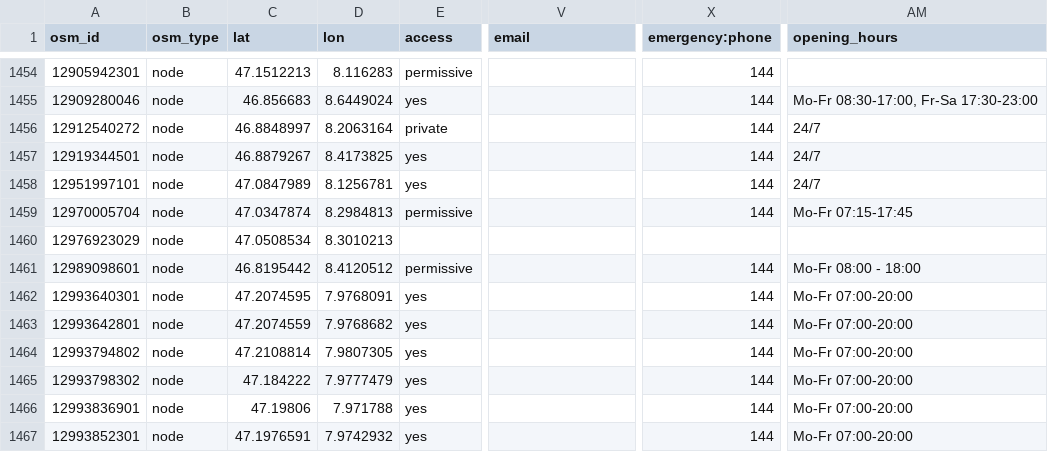
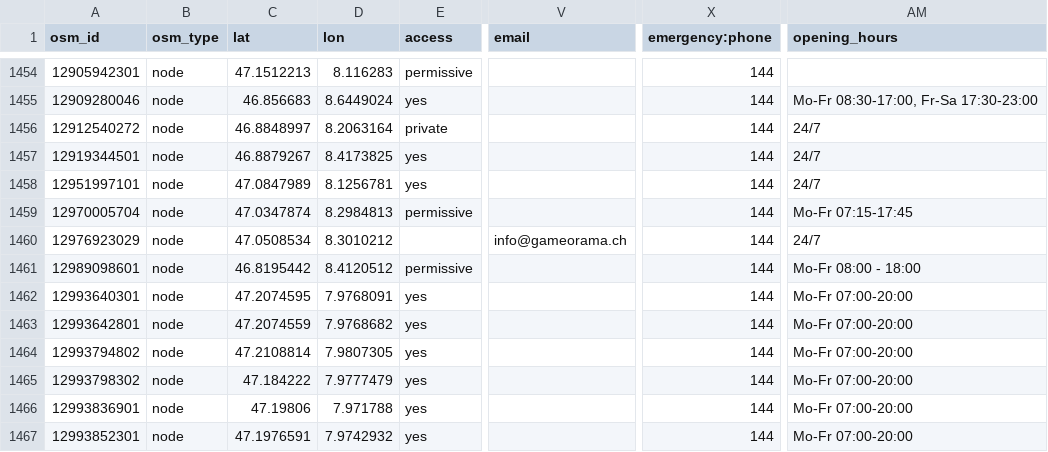
Before and after one commit to defikarte/defi_data, a CSV file: data/csv/defis_dispo_luks.csv, drawn as a sheet; only a part is shown, gaps mark what is left out; the diff names each change by its address in the sheet, - before the commit and + after, or states it on an @@ line.

```diff
--- a/data/csv/defis_dispo_luks.csv
+++ b/data/csv/defis_dispo_luks.csv
-D1460 (lon): 8.3010213
+D1460 (lon): 8.3010212
-V1460 (email): (empty)
+V1460 (email): info@gameorama.ch
-X1460 (emergency:phone): (empty)
+X1460 (emergency:phone): 144
-AM1460 (opening_hours): (empty)
+AM1460 (opening_hours): 24/7
```
Also changed, not shown: data/csv/defis_dispo_knzsg.csv, data/csv/defis_kt_lu.csv, 6 other files.
